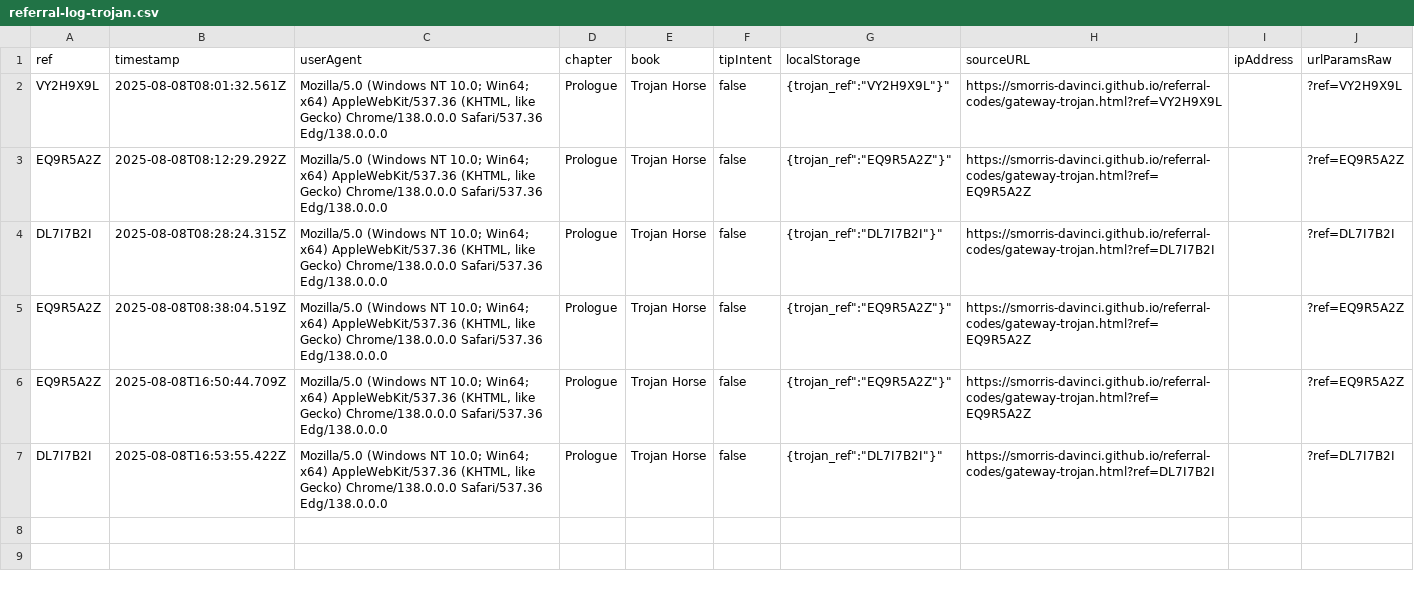
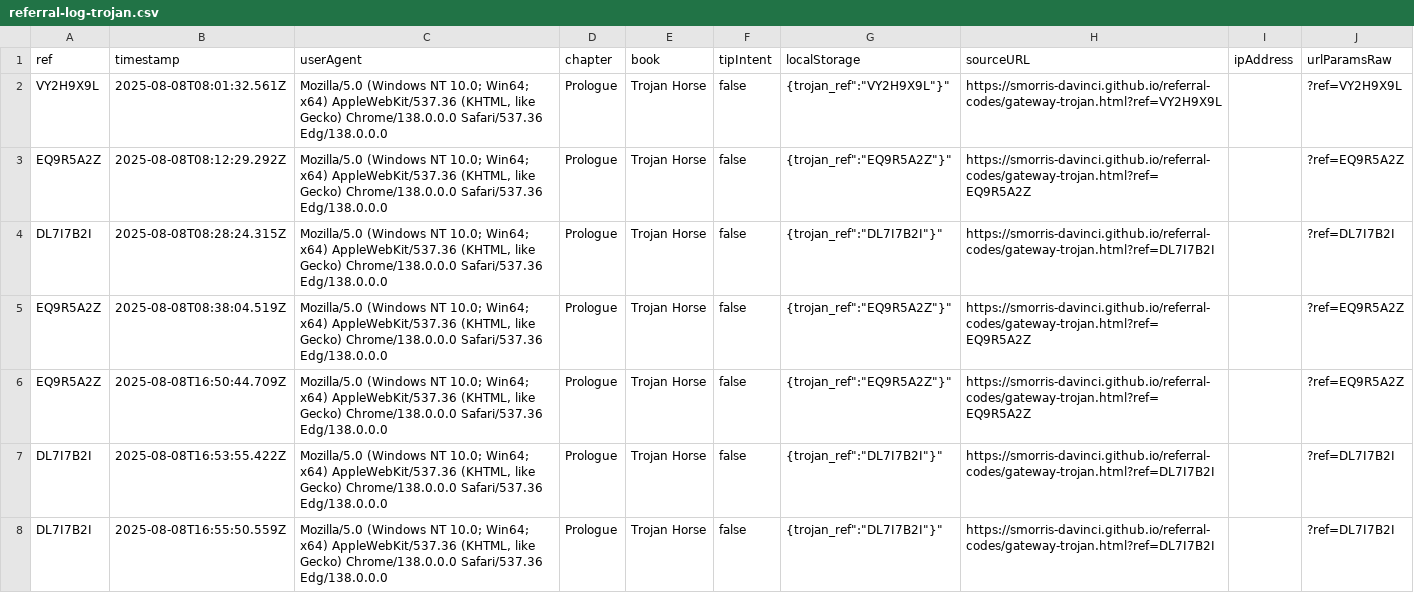
Before and after one commit to SMorris-DaVinci/referral-codes, a CSV file: referral-log-trojan.csv, drawn as a sheet.

Commit message:
Add referral: DL7I7B2I

```diff
--- a/referral-log-trojan.csv
+++ b/referral-log-trojan.csv
@@ -7 +7,2 @@ ref,timestamp,userAgent,chapter,book,tipIntent,localStorage,sourceURL,ipAddress,
 "DL7I7B2I","2025-08-08T16:53:55.422Z","Mozilla/5.0 (Windows NT 10.0; Win64; x64) AppleWebKit/537.36 (KHTML, like Gecko) Chrome/138.0.0.0 Safari/537.36 Edg/138.0.0.0","Prologue","Trojan Horse","false","{"trojan_ref":"DL7I7B2I"}","https://smorris-davinci.github.io/referral-codes/gateway-trojan.html?ref=DL7I7B2I","","?ref=DL7I7B2I"
+"DL7I7B2I","2025-08-08T16:55:50.559Z","Mozilla/5.0 (Windows NT 10.0; Win64; x64) AppleWebKit/537.36 (KHTML, like Gecko) Chrome/138.0.0.0 Safari/537.36 Edg/138.0.0.0","Prologue","Trojan Horse","false","{"trojan_ref":"DL7I7B2I"}","https://smorris-davinci.github.io/referral-codes/gateway-trojan.html?ref=DL7I7B2I","","?ref=DL7I7B2I"
```
